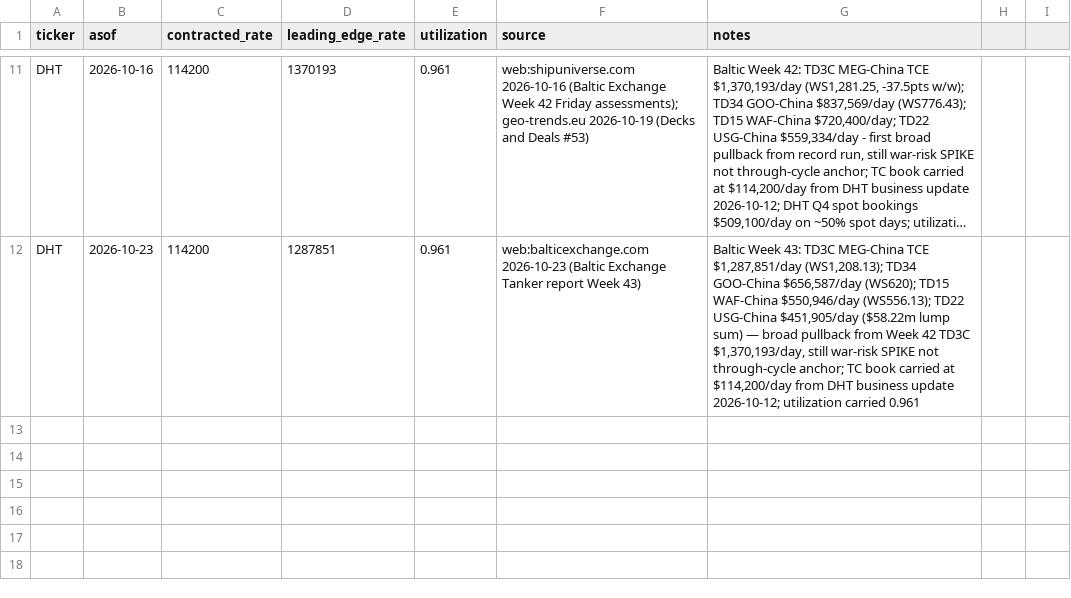
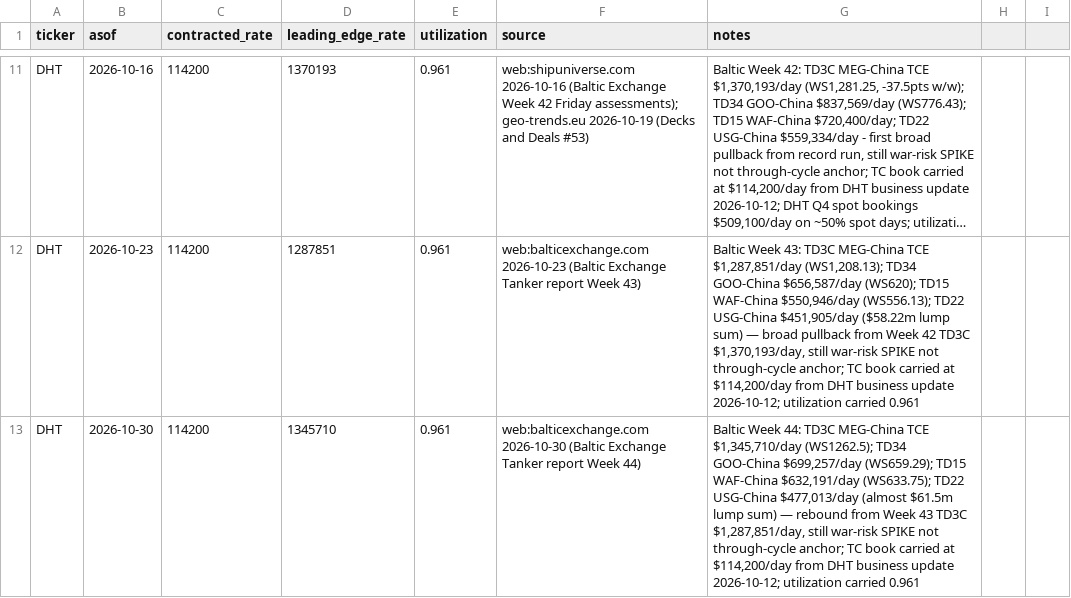
Before and after one commit to jm2185/Resource-Portfolio-Terminal, a CSV file: data/dayrates.csv, drawn as a sheet; only a part is shown, gaps mark what is left out; long unchanged cells end in …; the diff names each change by its address in the sheet, - before the commit and + after, or states it on an @@ line.

Commit message:
dayrates: DHT 2026-10-30 Baltic Week 44 TD3C $1,345,710/day

```diff
--- a/data/dayrates.csv
+++ b/data/dayrates.csv
+row 13: DHT | 2026-10-30 | 114200 | 1345710 | 0.961 | web:balticexchange.com 2026-10-30 (Baltic Exchange Tanker report Week 44) | Baltic Week 44: TD3C MEG-China TCE $1,345,710/day (WS1262.5); TD34 GOO-China $699,257/day (WS659.29); TD15 WAF-China $632,191/day (WS633.75); TD22 USG-China $477,013/day (almost $61.5m lump sum) — rebound from Week 43 TD3C $1,287,851/day, still war-risk SPIKE not through-cycle anchor; TC book carried at $114,200/day from DHT business update 2026-10-12; utilization carried 0.961
```
